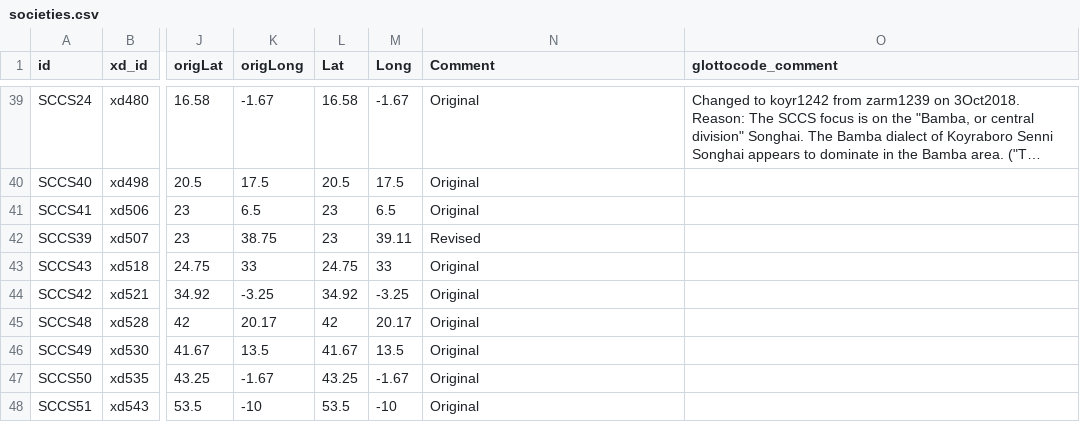
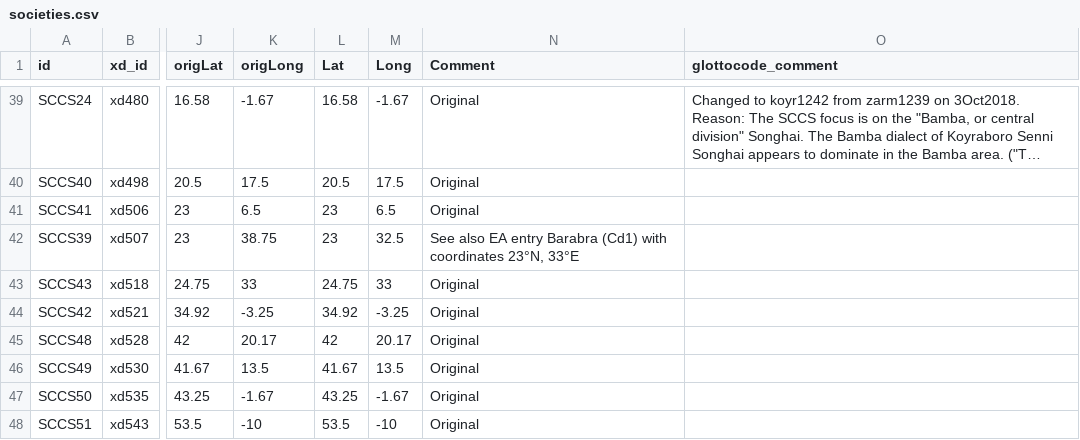
Before and after one commit to D-PLACE/dplace-dataset-sccs, a CSV file: raw/societies.csv, drawn as a sheet; only a part is shown, gaps mark what is left out; long unchanged cells end in …; the diff names each change by its address in the sheet, - before the commit and + after, or states it on an @@ line.

```diff
--- a/raw/societies.csv
+++ b/raw/societies.csv
-M42 (Long): 39.11
+M42 (Long): 32.5
-N42 (Comment): Revised
+N42 (Comment): See also EA entry Barabra (Cd1) with coordinates 23°N, 33°E
```
Also changed, not shown: cldf/societies.csv, 4 other files.
